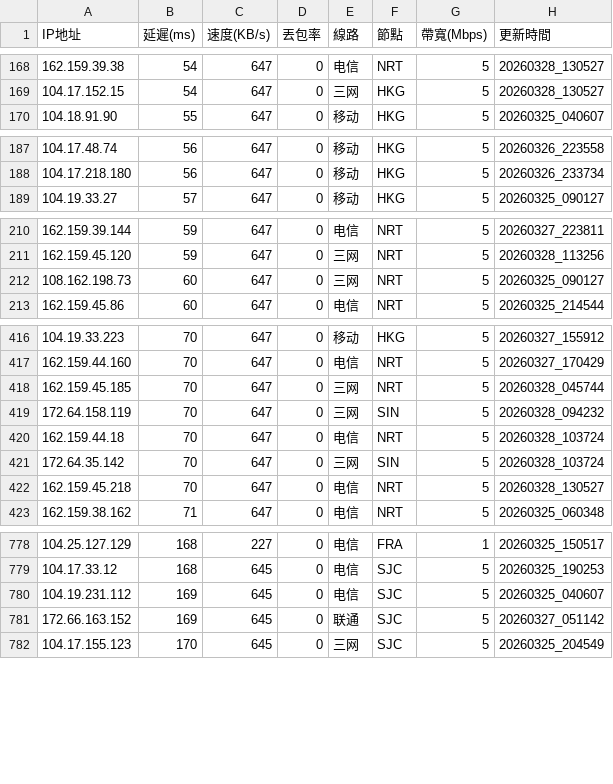
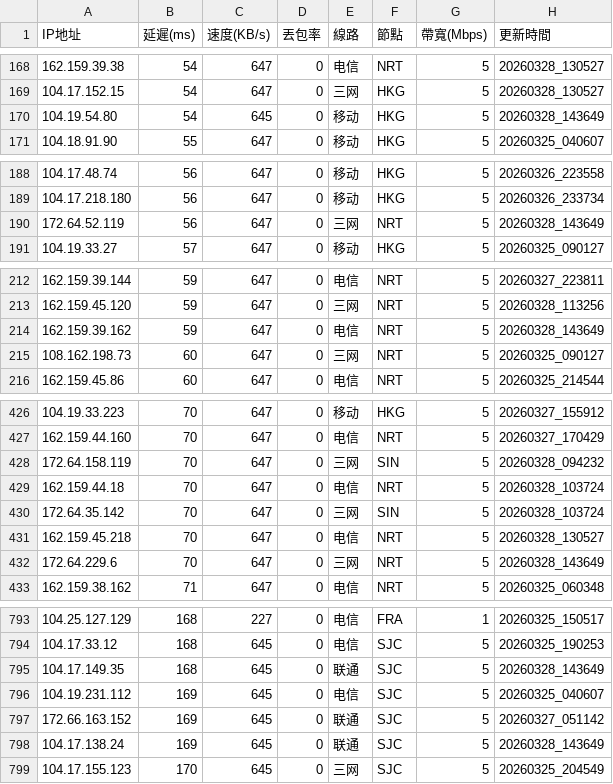
Before and after one commit to ssroom/ydltdx, a CSV file: data/latest.csv, drawn as a sheet; only a part is shown, gaps mark what is left out; the diff covers the shown part only.

```diff
--- a/data/latest.csv
+++ b/data/latest.csv
@@ -169,2 +169,3 @@
 104.17.152.15,54,647,0,三网,HKG,5,20260328_130527
+104.19.54.80,54,645,0,移动,HKG,5,20260328_143649
 104.18.91.90,55,647,0,移动,HKG,5,20260325_040607
@@ -188,2 +189,3 @@
 104.17.218.180,56,647,0,移动,HKG,5,20260326_233734
+172.64.52.119,56,647,0,三网,NRT,5,20260328_143649
 104.19.33.27,57,647,0,移动,HKG,5,20260325_090127
@@ -211,2 +213,3 @@
 162.159.45.120,59,647,0,三网,NRT,5,20260328_113256
+162.159.39.162,59,647,0,电信,NRT,5,20260328_143649
 108.162.198.73,60,647,0,三网,NRT,5,20260325_090127
@@ -417,3 +427,2 @@
 162.159.44.160,70,647,0,电信,NRT,5,20260327_170429
-162.159.45.185,70,647,0,三网,NRT,5,20260328_045744
 172.64.158.119,70,647,0,三网,SIN,5,20260328_094232
@@ -422,2 +431,3 @@
 162.159.45.218,70,647,0,电信,NRT,5,20260328_130527
+172.64.229.6,70,647,0,三网,NRT,5,20260328_143649
 162.159.38.162,71,647,0,电信,NRT,5,20260325_060348
@@ -779,4 +794,6 @@
 104.17.33.12,168,645,0,电信,SJC,5,20260325_190253
+104.17.149.35,168,645,0,联通,SJC,5,20260328_143649
 104.19.231.112,169,645,0,电信,SJC,5,20260325_040607
 172.66.163.152,169,645,0,联通,SJC,5,20260327_051142
+104.17.138.24,169,645,0,联通,SJC,5,20260328_143649
 104.17.155.123,170,645,0,三网,SJC,5,20260325_204549
```
Also changed, not shown: 14 added rows and 1 removed row elsewhere in this file, data/current.csv, 4 other files.
